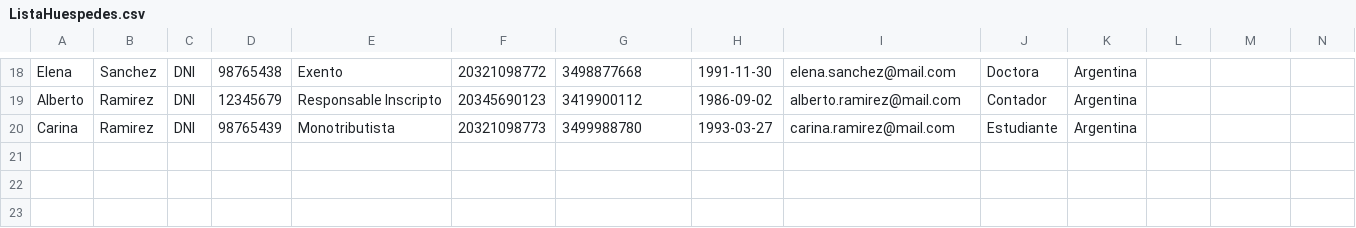
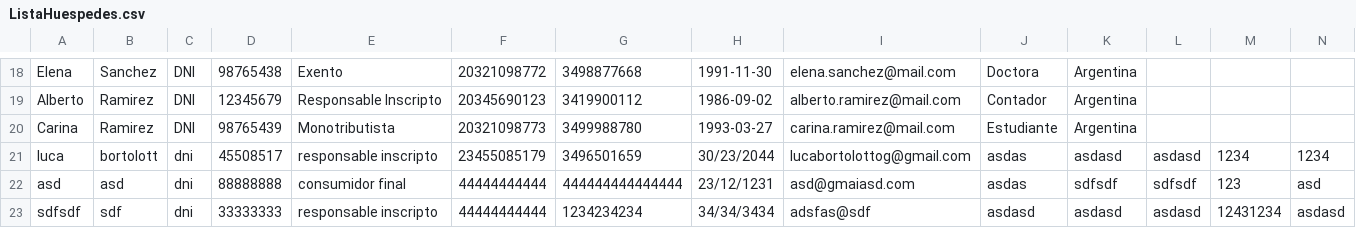
Before and after one commit to Maidana26/DESO, a CSV file: src/main/java/data/ListaHuespedes.csv, drawn as a sheet; only a part is shown, gaps mark what is left out; rows hold the shown columns only; the diff names each change by its address in the sheet, - before the commit and + after, or states it on an @@ line.

```diff
--- a/src/main/java/data/ListaHuespedes.csv
+++ b/src/main/java/data/ListaHuespedes.csv
+row 21: luca | bortolott | dni | 45508517 | responsable inscripto | 23455085179 | 3496501659 | 30/23/2044 | lucabortolottog@gmail.com | asdas | asdasd | asdasd | 1234 | 1234
+row 22: asd | asd | dni | 88888888 | consumidor final | 44444444444 | 444444444444444 | 23/12/1231 | asd@gmaiasd.com | asdas | sdfsdf | sdfsdf | 123 | asd
+row 23: sdfsdf | sdf | dni | 33333333 | responsable inscripto | 44444444444 | 1234234234 | 34/34/3434 | adsfas@sdf | asdasd | asdasd | asdasd | 12431234 | asdasd
```
Also changed, not shown: 6 other files.
